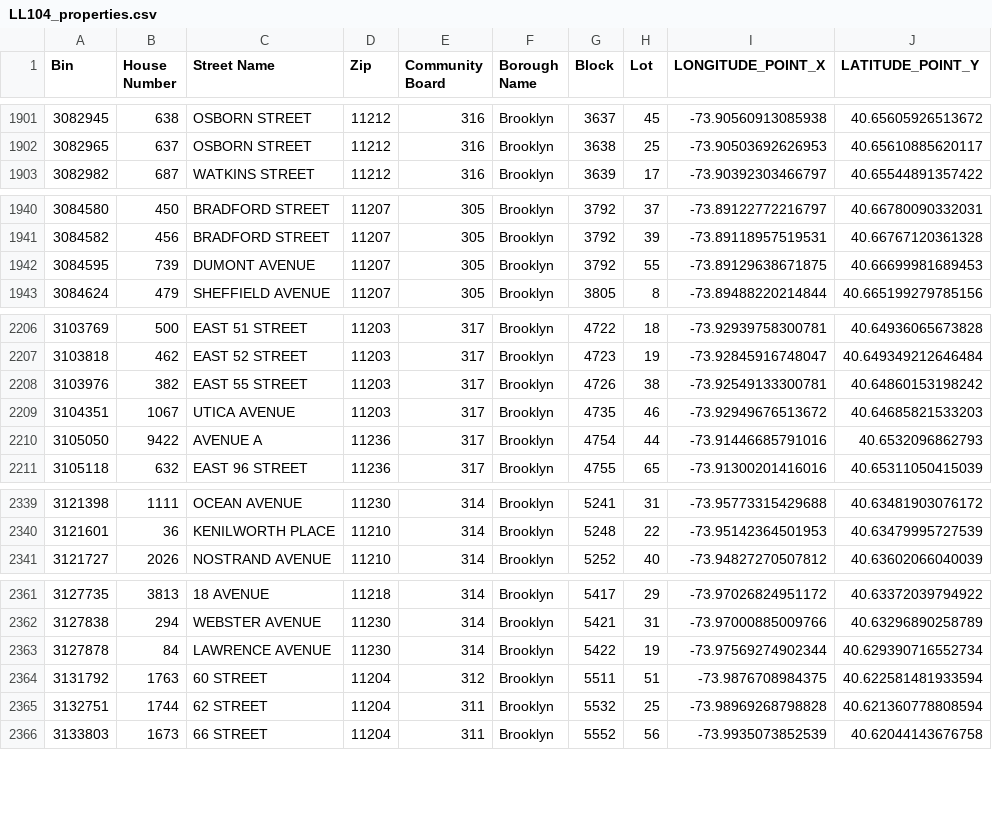
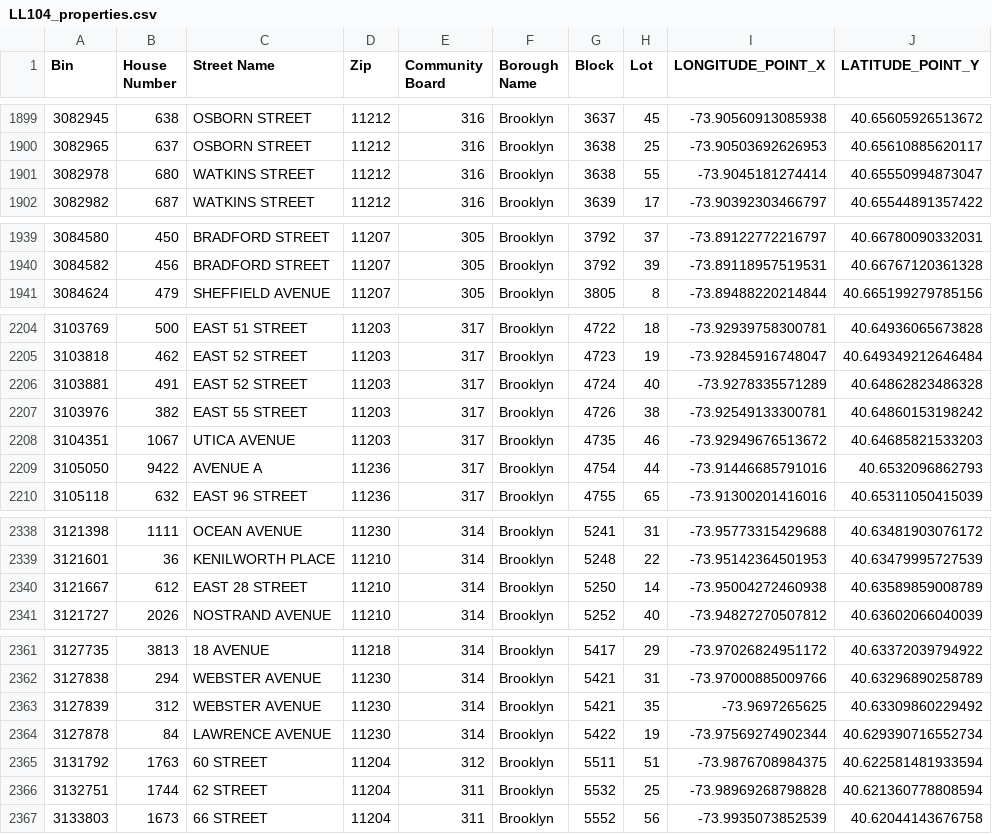
Before and after one commit to NYCDOB/LL104, a CSV file: data/LL104_properties.csv, drawn as a sheet; only a part is shown, gaps mark what is left out; removed rows and columns are numbered as before the commit, all else as after; the diff covers the shown part only; the diff names each change by its address in the sheet, - before the commit and + after, or states it on an @@ line.

```diff
--- a/data/LL104_properties.csv
+++ b/data/LL104_properties.csv
+row 1901: 3082978 | 680 | WATKINS STREET | 11212 | 316 | Brooklyn | 3638 | 55 | -73.9045181274414 | 40.65550994873047
-row 1942: 3084595 | 739 | DUMONT AVENUE | 11207 | 305 | Brooklyn | 3792 | 55 | -73.89129638671875 | 40.66699981689453
+row 2206: 3103881 | 491 | EAST 52 STREET | 11203 | 317 | Brooklyn | 4724 | 40 | -73.9278335571289 | 40.64862823486328
+row 2340: 3121667 | 612 | EAST 28 STREET | 11210 | 314 | Brooklyn | 5250 | 14 | -73.95004272460938 | 40.63589859008789
+row 2363: 3127839 | 312 | WEBSTER AVENUE | 11230 | 314 | Brooklyn | 5421 | 35 | -73.9697265625 | 40.63309860229492
```
Also changed, not shown: 5 added rows and 7 removed rows elsewhere in this file, data/LL104_details.csv, 2 other files.
